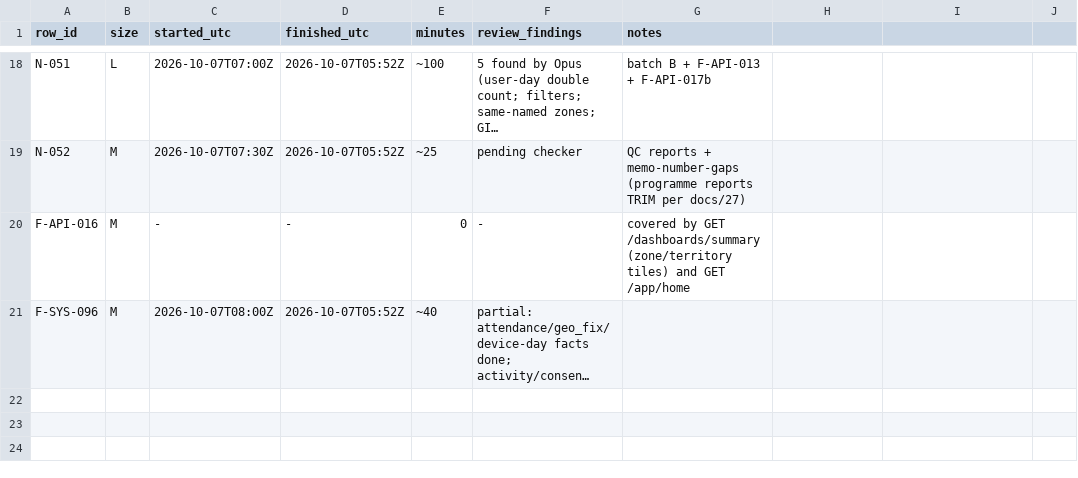
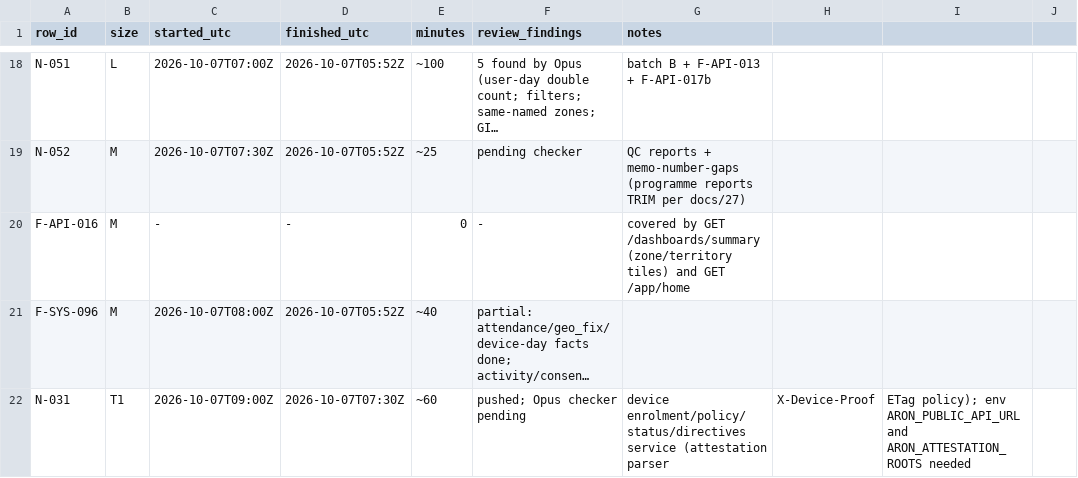
Before and after one commit to asefameerador96-ctrl/Aron-Pro-Max, a CSV file: docs/status/backend-reports.csv, drawn as a sheet; only a part is shown, gaps mark what is left out; long unchanged cells end in …; the diff names each change by its address in the sheet, - before the commit and + after, or states it on an @@ line.

```diff
--- a/docs/status/backend-reports.csv
+++ b/docs/status/backend-reports.csv
+row 22: N-031 | T1 | 2026-10-07T09:00Z | 2026-10-07T07:30Z | ~60 | pushed; Opus checker pending | device enrolment/policy/status/directives service (attestation parser | X-Device-Proof | ETag policy); env ARON_PUBLIC_API_URL and ARON_ATTESTATION_ROOTS needed
```
Also changed, not shown: 1 other file.
